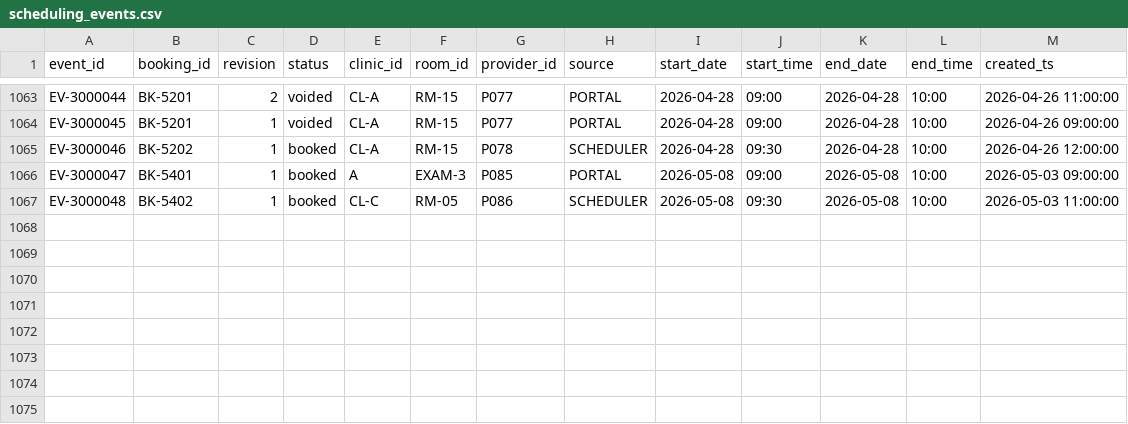
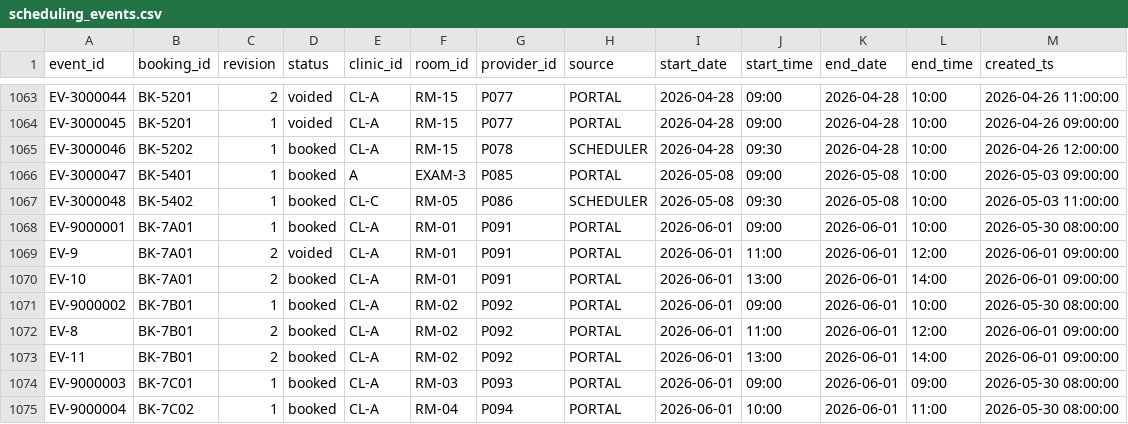
Before and after one commit to rayhanakhtar/dynamo-961b94d-data-science-and-reporting, a CSV file: task/environment/data/scheduling_events.csv, drawn as a sheet; only a part is shown, gaps mark what is left out.

```diff
--- a/task/environment/data/scheduling_events.csv
+++ b/task/environment/data/scheduling_events.csv
@@ -1067 +1067,9 @@ EV-3000047,BK-5401,1,booked,A,EXAM-3,P085,PORTAL,2026-05-08,09:00,2026-05-08,10:
 EV-3000048,BK-5402,1,booked,CL-C,RM-05,P086,SCHEDULER,2026-05-08,09:30,2026-05-08,10:00,2026-05-03 11:00:00
+EV-9000001,BK-7A01,1,booked,CL-A,RM-01,P091,PORTAL,2026-06-01,09:00,2026-06-01,10:00,2026-05-30 08:00:00
+EV-9,BK-7A01,2,voided,CL-A,RM-01,P091,PORTAL,2026-06-01,11:00,2026-06-01,12:00,2026-06-01 09:00:00
+EV-10,BK-7A01,2,booked,CL-A,RM-01,P091,PORTAL,2026-06-01,13:00,2026-06-01,14:00,2026-06-01 09:00:00
+EV-9000002,BK-7B01,1,booked,CL-A,RM-02,P092,PORTAL,2026-06-01,09:00,2026-06-01,10:00,2026-05-30 08:00:00
+EV-8,BK-7B01,2,booked,CL-A,RM-02,P092,PORTAL,2026-06-01,11:00,2026-06-01,12:00,2026-06-01 09:00:00
+EV-11,BK-7B01,2,booked,CL-A,RM-02,P092,PORTAL,2026-06-01,13:00,2026-06-01,14:00,2026-06-01 09:00:00
+EV-9000003,BK-7C01,1,booked,CL-A,RM-03,P093,PORTAL,2026-06-01,09:00,2026-06-01,09:00,2026-05-30 08:00:00
+EV-9000004,BK-7C02,1,booked,CL-A,RM-04,P094,PORTAL,2026-06-01,10:00,2026-06-01,11:00,2026-05-30 08:00:00
```
Also changed, not shown: 9 other files.
